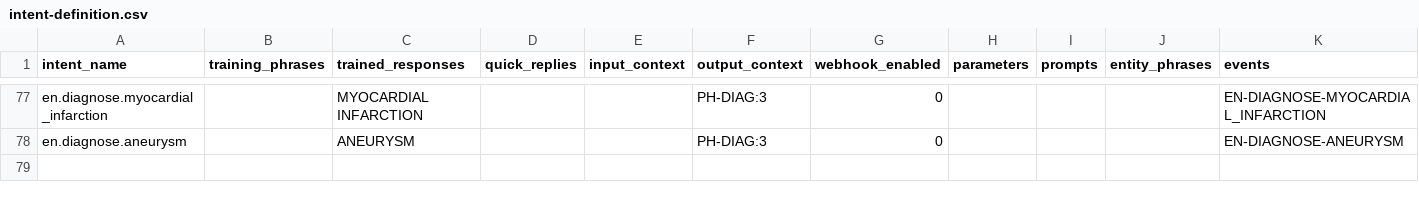
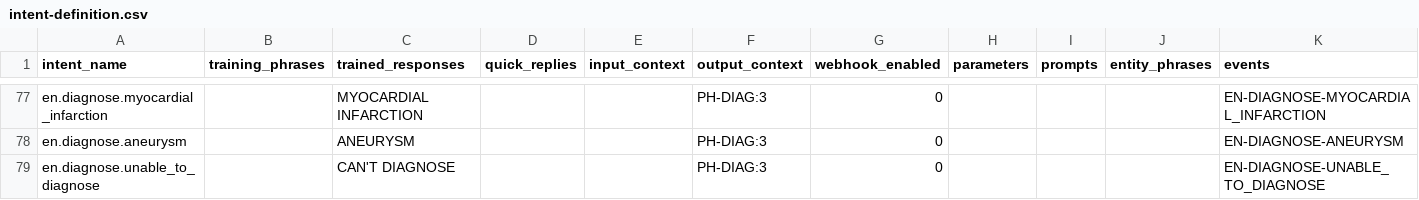
Before and after one commit to mxxnxd/tesis, a CSV file: intent-definition.csv, drawn as a sheet; only a part is shown, gaps mark what is left out; the diff names each change by its address in the sheet, - before the commit and + after, or states it on an @@ line.

```diff
--- a/intent-definition.csv
+++ b/intent-definition.csv
+row 79: en.diagnose.unable_to_diagnose |  | CAN'T DIAGNOSE |  |  | PH-DIAG:3 | 0 |  |  |  | EN-DIAGNOSE-UNABLE_TO_DIAGNOSE
```
Also changed, not shown: 9 other files.
